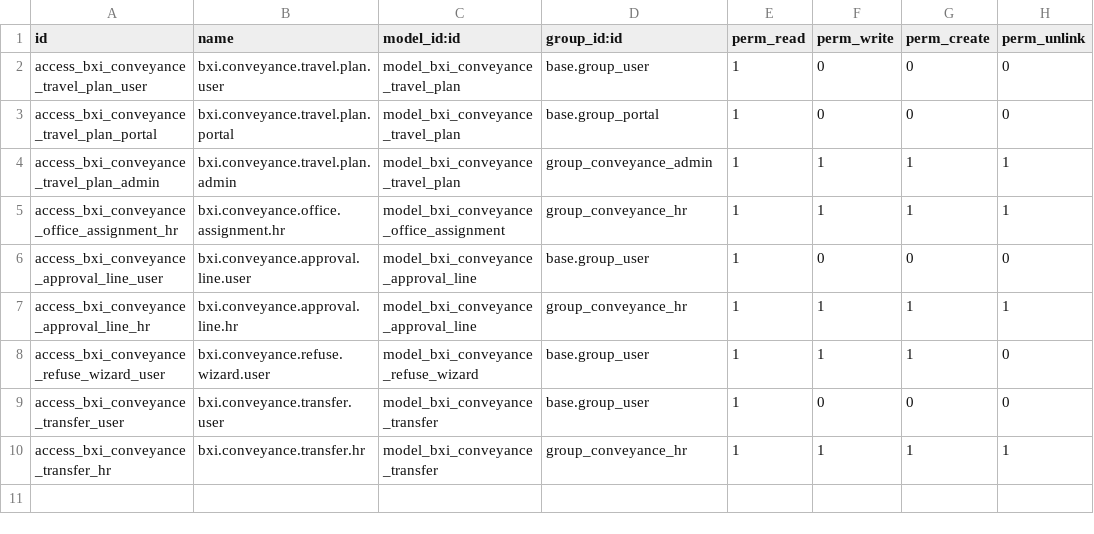
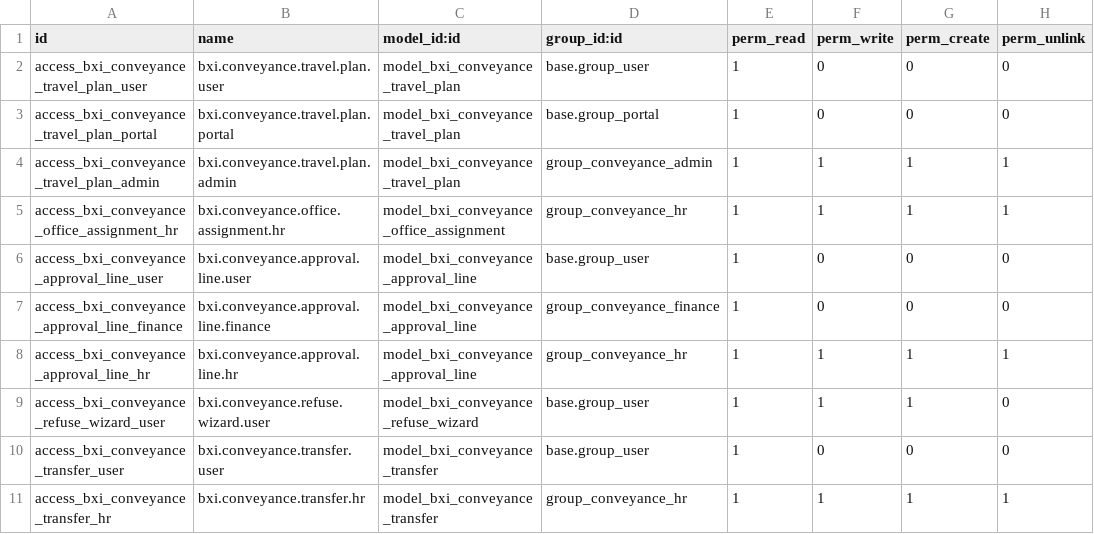
Before and after one commit to rohit-bxi/bxi_odoo_community, a CSV file: bxi_local_conveyance/security/ir.model.access.csv, drawn as a sheet; the diff names each change by its address in the sheet, - before the commit and + after, or states it on an @@ line.

Commit message:
Fix the workflow local conveyance

```diff
--- a/bxi_local_conveyance/security/ir.model.access.csv
+++ b/bxi_local_conveyance/security/ir.model.access.csv
+row 7: access_bxi_conveyance_approval_line_finance | bxi.conveyance.approval.line.finance | model_bxi_conveyance_approval_line | group_conveyance_finance | 1 | 0 | 0 | 0
```
Also changed, not shown: 17 other files.
